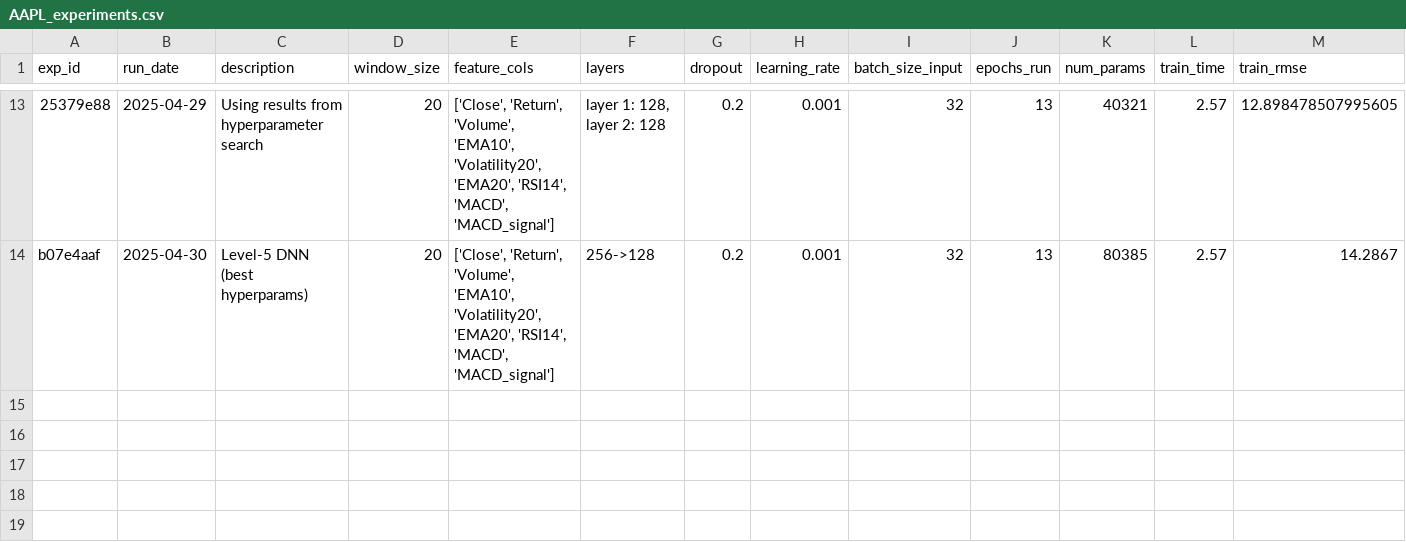
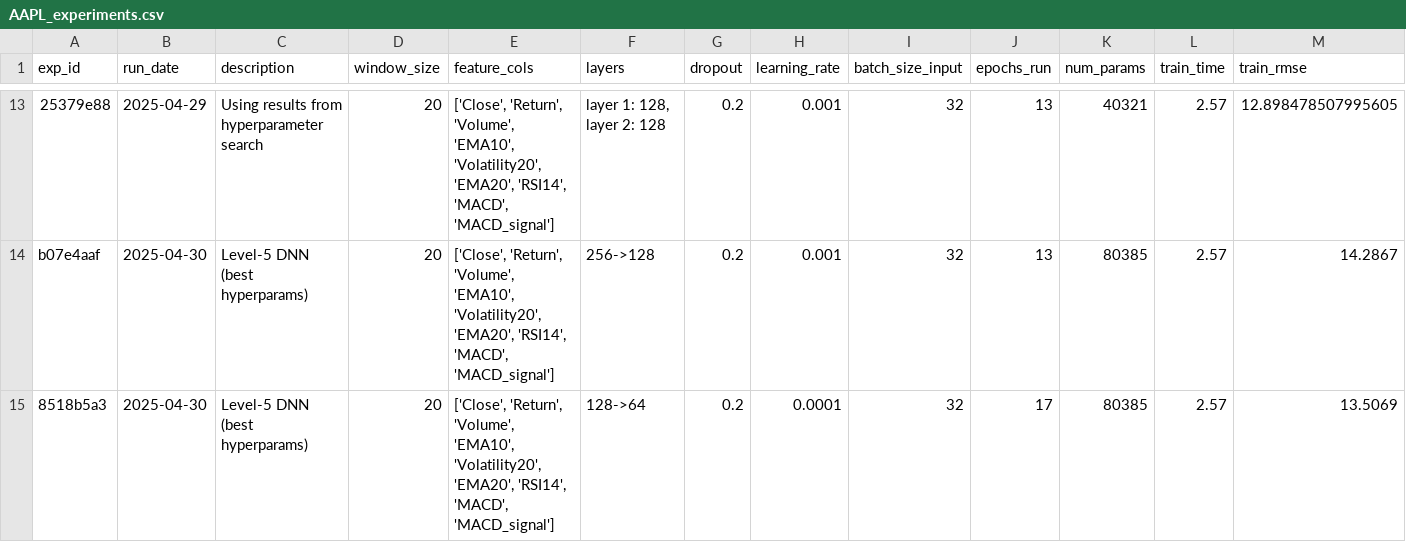
Before and after one commit to d1ananguyen/stock-market-prediction-project, a CSV file: notebooks/diana/models/DNN/experiments/AAPL_experiments.csv, drawn as a sheet; only a part is shown, gaps mark what is left out; rows hold the shown columns only; the diff names each change by its address in the sheet, - before the commit and + after, or states it on an @@ line.

```diff
--- a/notebooks/diana/models/DNN/experiments/AAPL_experiments.csv
+++ b/notebooks/diana/models/DNN/experiments/AAPL_experiments.csv
+row 15: 8518b5a3 | 2025-04-30 | Level-5 DNN (best hyperparams) | 20 | ['Close', 'Return', 'Volume', 'EMA10', 'Volatility20', 'EMA20', 'RSI14', 'MACD', 'MACD_signal'] | 128->64 | 0.2 | 0.0001 | 32 | 17 | 80385 | 2.57 | 13.5069
```
Also changed, not shown: 2 other files.
